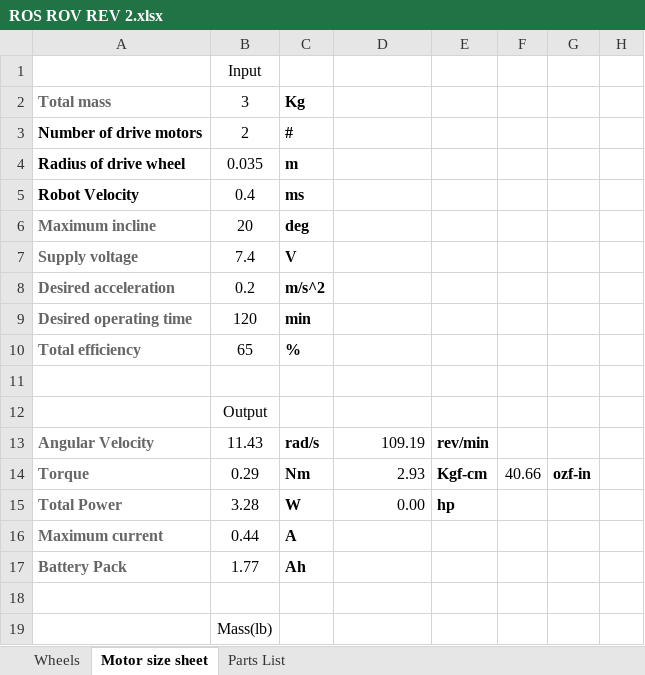
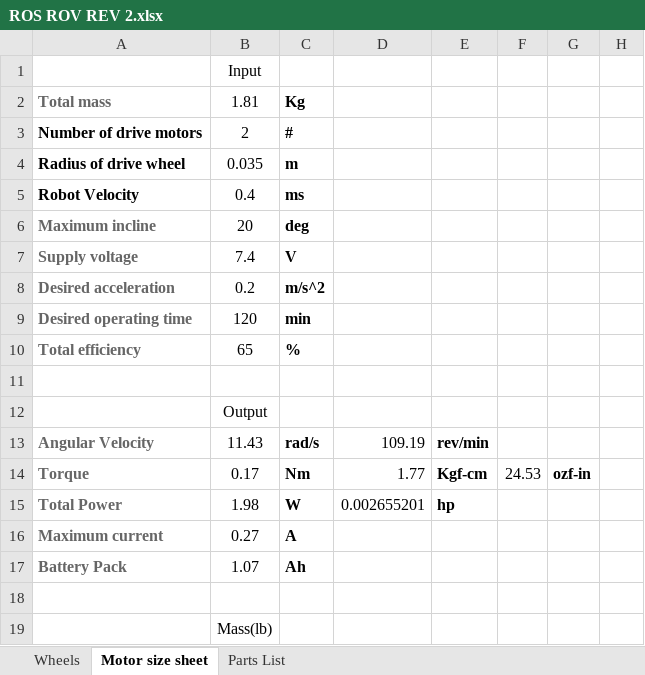
Before and after one commit to ProgrammingRobotsStudyGroup/Designs-And-Notes, an Excel workbook: Worksheets/ROS ROV REV 2.xlsx, sheet Motor size sheet, drawn as a sheet; only a part is shown; values as stored, in another font and other column widths than the file's, no borders; the diff names each change by its address in the sheet, - before the commit and + after, or states it on an @@ line.

```diff
--- a/Worksheets/ROS ROV REV 2.xlsx (sheet Motor size sheet)
+++ b/Worksheets/ROS ROV REV 2.xlsx (sheet Motor size sheet)
-B2: 3
+B2: 1.81
-B14: 0.29
+B14: 0.17
-D14: 2.93
+D14: 1.77
-F14: 40.66
+F14: 24.53
-B15: 3.28
+B15: 1.98
-D15: 0.00
+D15: 0.002655201
-B16: 0.44
+B16: 0.27
-B17: 1.77
+B17: 1.07
```
Also changed, not shown: 1 other file.
